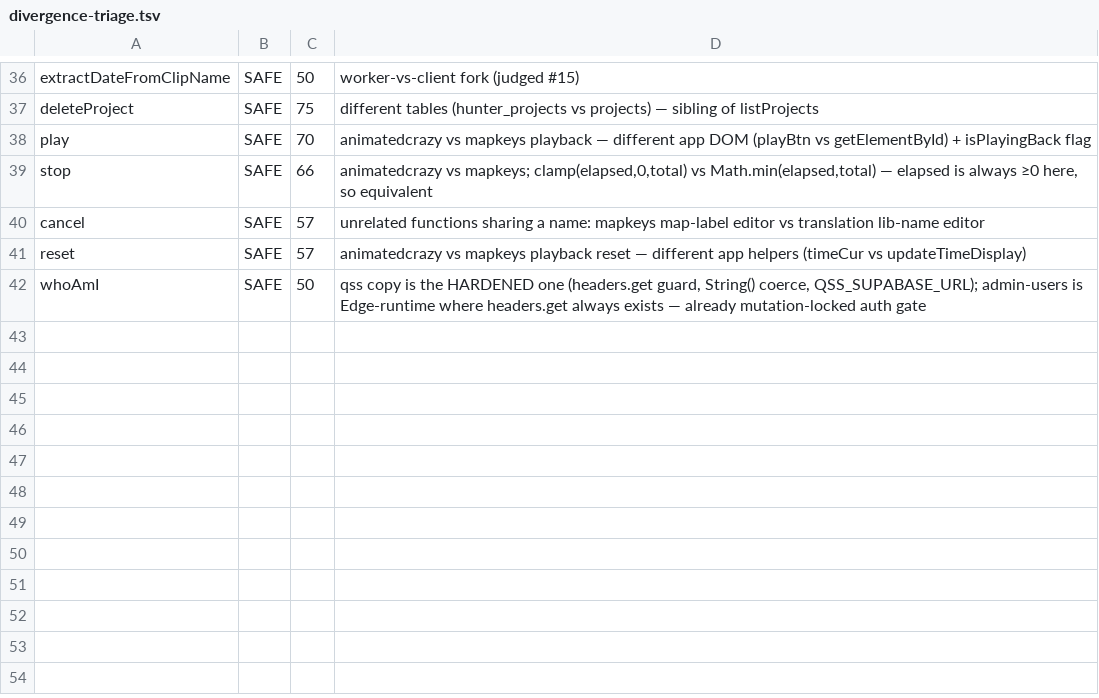
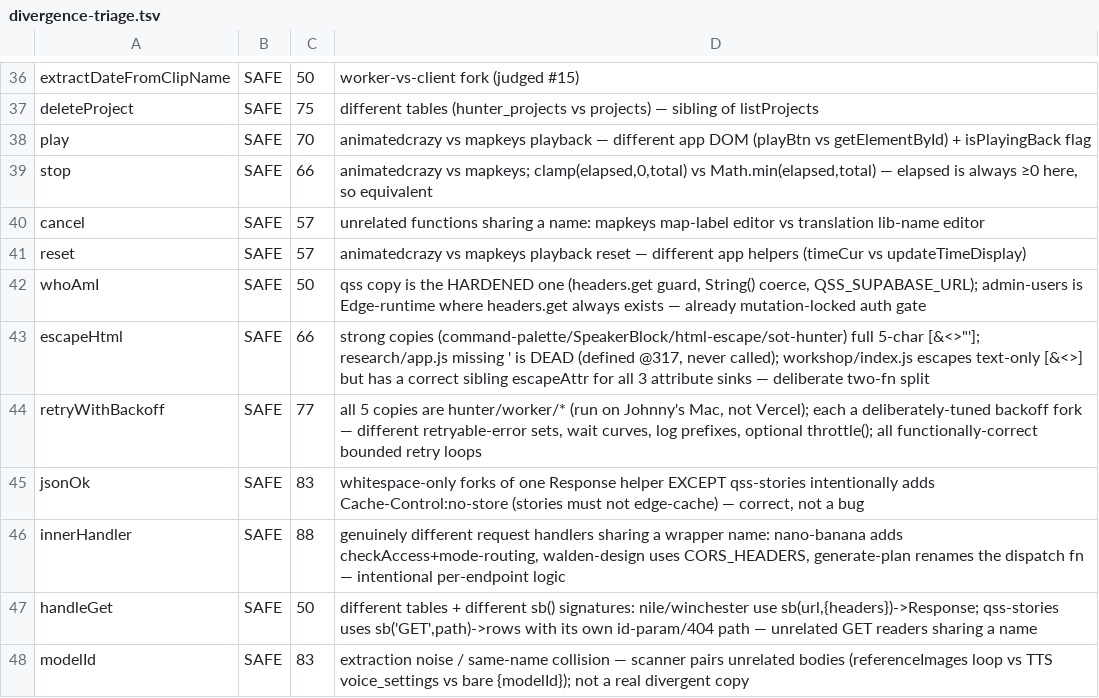
Before and after one commit to parleypott/mycoldmars-, a TSV file: scripts/divergence-triage.tsv, drawn as a sheet; only a part is shown, gaps mark what is left out.

Commit message:
verifier: triage 6 more divergent-fn families SAFE (escapeHtml, retryWithBackoff, jsonOk, innerHandler, handleGet, modelId)

```diff
--- a/scripts/divergence-triage.tsv
+++ b/scripts/divergence-triage.tsv
@@ -42 +42,7 @@ reset	SAFE	57	animatedcrazy vs mapkeys playback reset — different app helpers
 whoAmI	SAFE	50	qss copy is the HARDENED one (headers.get guard, String() coerce, QSS_SUPABASE_URL); admin-users is Edge-runtime where headers.get always exists — already mutation-locked auth gate
+escapeHtml	SAFE	66	strong copies (command-palette/SpeakerBlock/html-escape/sot-hunter) full 5-char [&<>"']; research/app.js missing ' is DEAD (defined @317, never called); workshop/index.js escapes text-only [&<>] but has a correct sibling escapeAttr for all 3 attribute sinks — deliberate two-fn split
+retryWithBackoff	SAFE	77	all 5 copies are hunter/worker/* (run on Johnny's Mac, not Vercel); each a deliberately-tuned backoff fork — different retryable-error sets, wait curves, log prefixes, optional throttle(); all functionally-correct bounded retry loops
+jsonOk	SAFE	83	whitespace-only forks of one Response helper EXCEPT qss-stories intentionally adds Cache-Control:no-store (stories must not edge-cache) — correct, not a bug
+innerHandler	SAFE	88	genuinely different request handlers sharing a wrapper name: nano-banana adds checkAccess+mode-routing, walden-design uses CORS_HEADERS, generate-plan renames the dispatch fn — intentional per-endpoint logic
+handleGet	SAFE	50	different tables + different sb() signatures: nile/winchester use sb(url,{headers})->Response; qss-stories uses sb('GET',path)->rows with its own id-param/404 path — unrelated GET readers sharing a name
+modelId	SAFE	83	extraction noise / same-name collision — scanner pairs unrelated bodies (referenceImages loop vs TTS voice_settings vs bare {modelId}); not a real divergent copy
```
